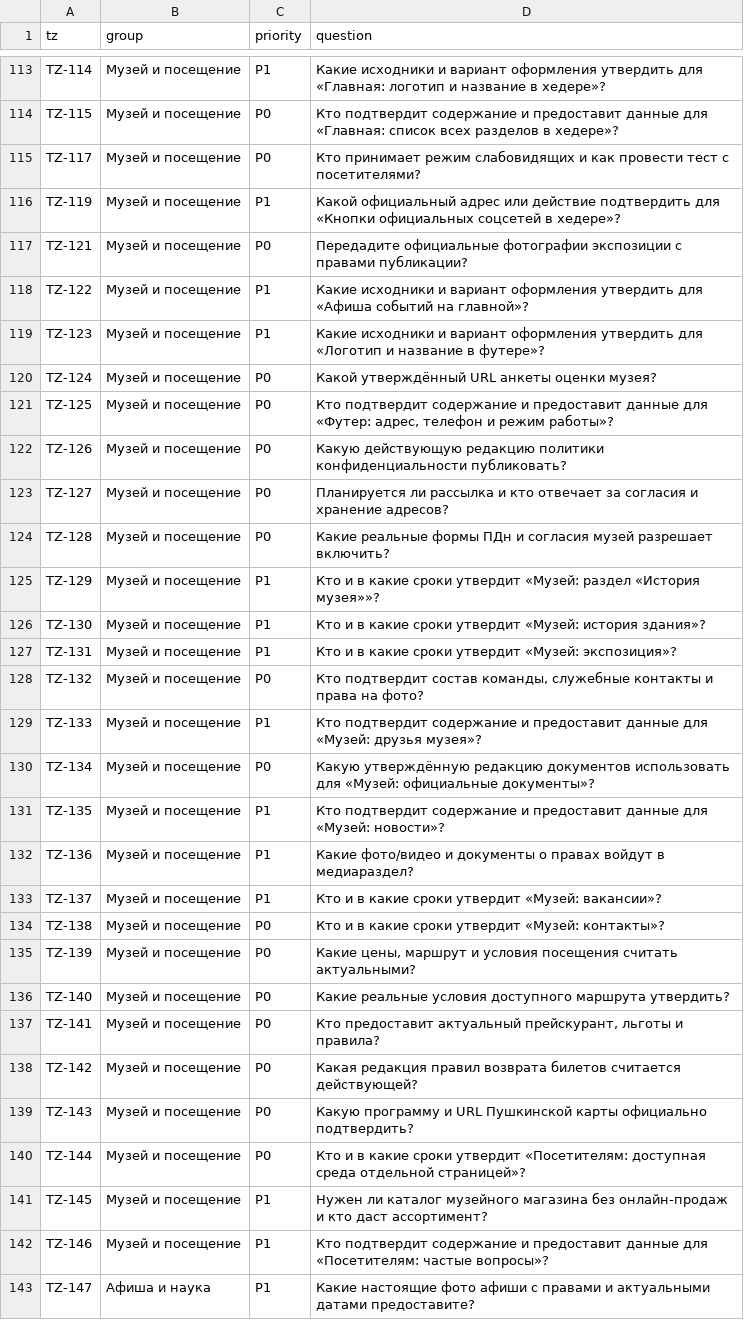
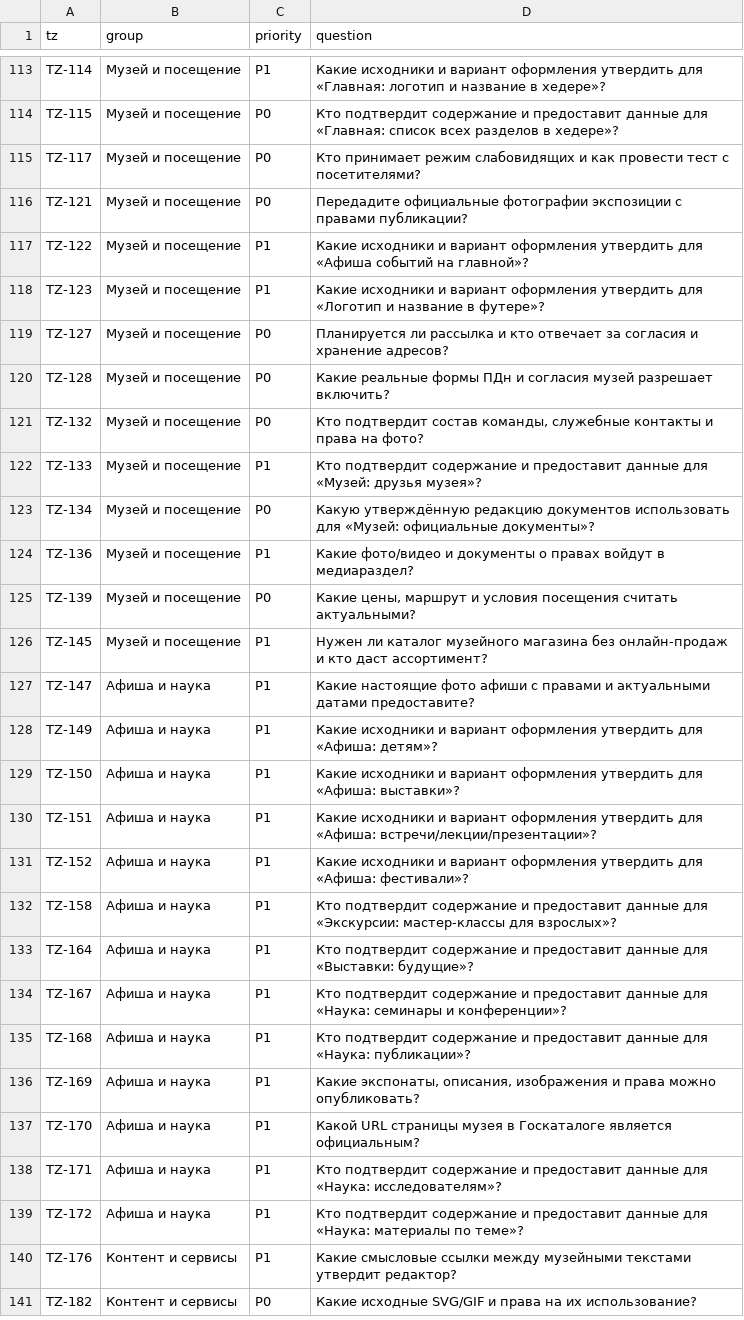
Before and after one commit to arvectum2/musbread, a CSV file: docs/tz-audit/CUSTOMER_RFI_QUEUE.csv, drawn as a sheet; only a part is shown, gaps mark what is left out; the shorter side is filled out with more unchanged rows; the diff covers the shown part only; the diff names each change by its address in the sheet, - before the commit and + after, or states it on an @@ line.

```diff
--- a/docs/tz-audit/CUSTOMER_RFI_QUEUE.csv
+++ b/docs/tz-audit/CUSTOMER_RFI_QUEUE.csv
-row 116: TZ-119 | Музей и посещение | P1 | Какой официальный адрес или действие подтвердить для «Кнопки официальных соцсетей в хедере»?
-row 120: TZ-124 | Музей и посещение | P0 | Какой утверждённый URL анкеты оценки музея?
-row 121: TZ-125 | Музей и посещение | P0 | Кто подтвердит содержание и предоставит данные для «Футер: адрес, телефон и режим работы»?
-row 122: TZ-126 | Музей и посещение | P0 | Какую действующую редакцию политики конфиденциальности публиковать?
-row 125: TZ-129 | Музей и посещение | P1 | Кто и в какие сроки утвердит «Музей: раздел «История музея»»?
-row 126: TZ-130 | Музей и посещение | P1 | Кто и в какие сроки утвердит «Музей: история здания»?
-row 127: TZ-131 | Музей и посещение | P1 | Кто и в какие сроки утвердит «Музей: экспозиция»?
-row 131: TZ-135 | Музей и посещение | P1 | Кто подтвердит содержание и предоставит данные для «Музей: новости»?
-row 133: TZ-137 | Музей и посещение | P1 | Кто и в какие сроки утвердит «Музей: вакансии»?
-row 134: TZ-138 | Музей и посещение | P0 | Кто и в какие сроки утвердит «Музей: контакты»?
-row 136: TZ-140 | Музей и посещение | P0 | Какие реальные условия доступного маршрута утвердить?
-row 137: TZ-141 | Музей и посещение | P0 | Кто предоставит актуальный прейскурант, льготы и правила?
-row 138: TZ-142 | Музей и посещение | P0 | Какая редакция правил возврата билетов считается действующей?
-row 139: TZ-143 | Музей и посещение | P0 | Какую программу и URL Пушкинской карты официально подтвердить?
-row 140: TZ-144 | Музей и посещение | P0 | Кто и в какие сроки утвердит «Посетителям: доступная среда отдельной страницей»?
-row 142: TZ-146 | Музей и посещение | P1 | Кто подтвердит содержание и предоставит данные для «Посетителям: частые вопросы»?
```
Also changed, not shown: 13 removed rows elsewhere in this file, docs/tz-audit/OPEN_CUSTOMER_QUESTIONS.csv, docs/tz-audit/TZ_EXECUTION_MATRIX.csv, 26 other files.
